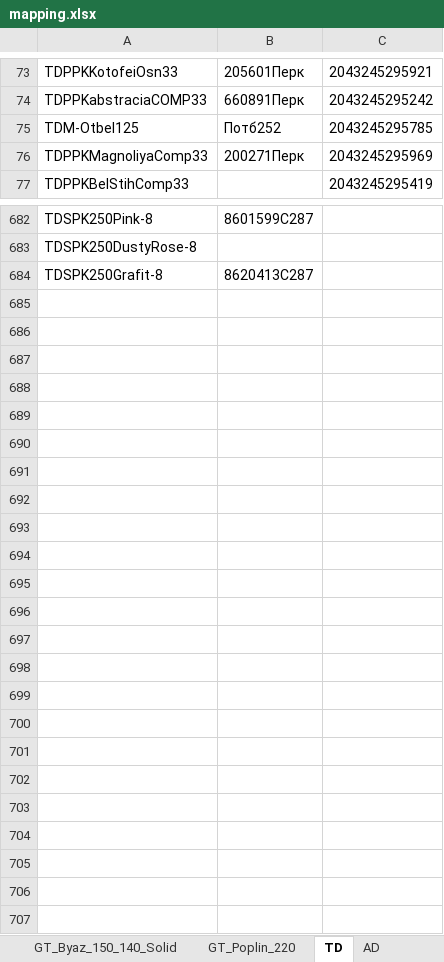
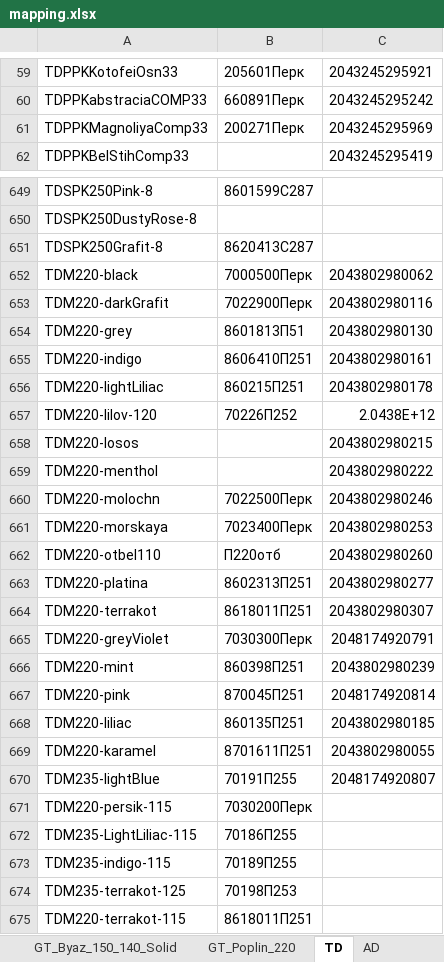
Before and after one commit to JUNKYASS/parse-fabric-stocks, an Excel workbook: data/mapping.xlsx, sheet TD, drawn as a sheet; only a part is shown, gaps mark what is left out; values as stored, in another font and other column widths than the file's, no borders; removed rows and columns are numbered as before the commit, all else as after; the diff covers the shown part only; the diff names each change by its address in the sheet, - before the commit and + after, or states it on an @@ line.

```diff
--- a/data/mapping.xlsx (sheet TD)
+++ b/data/mapping.xlsx (sheet TD)
-row 75: TDM-Otbel125 | Потб252 | 2043245295785
+row 652: TDM220-black | 7000500Перк | 2043802980062
+row 653: TDM220-darkGrafit | 7022900Перк | 2043802980116
+row 654: TDM220-grey | 8601813П51 | 2043802980130
+row 655: TDM220-indigo | 8606410П251 | 2043802980161
+row 656: TDM220-lightLiliac | 860215П251 | 2043802980178
+row 657: TDM220-lilov-120 | 70226П252 | 2.0438E+12
+row 658: TDM220-losos |  | 2043802980215
+row 659: TDM220-menthol |  | 2043802980222
+row 660: TDM220-molochn | 7022500Перк | 2043802980246
+row 661: TDM220-morskaya | 7023400Перк | 2043802980253
+row 662: TDM220-otbel110 | П220отб | 2043802980260
+row 663: TDM220-platina | 8602313П251 | 2043802980277
+row 664: TDM220-terrakot | 8618011П251 | 2043802980307
+row 665: TDM220-greyViolet | 7030300Перк | 2048174920791
+row 666: TDM220-mint | 860398П251 | 2043802980239
+row 667: TDM220-pink | 870045П251 | 2048174920814
+row 668: TDM220-liliac | 860135П251 | 2043802980185
+row 669: TDM220-karamel | 8701611П251 | 2043802980055
+row 670: TDM235-lightBlue | 70191П255 | 2048174920807
+row 671: TDM220-persik-115 | 7030200Перк
+row 672: TDM235-LightLiliac-115 | 70186П255
+row 673: TDM235-indigo-115 | 70189П255
+row 674: TDM235-terrakot-125 | 70198П253
+row 675: TDM220-terrakot-115 | 8618011П251
```
Also changed, not shown: 32 removed rows elsewhere in this sheet, sheet GT_Byaz_220_120, sheet GT_Byaz_150_120, sheet LB, sheet AD, data/ready_stocks/galtex-ozon-stocks-updated.xlsx, data/ready_stocks/galtex-wb-stocks-updated.xlsx, 1 other file.
